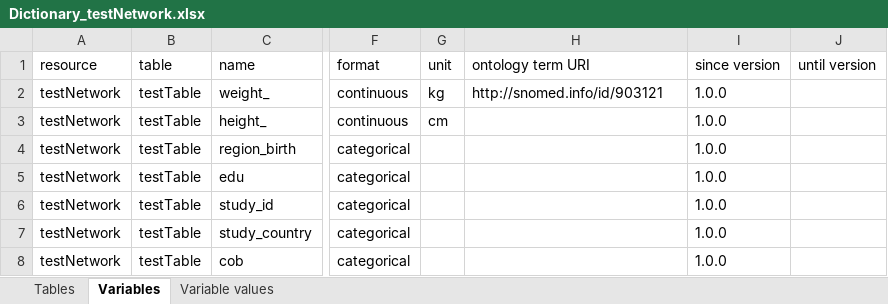
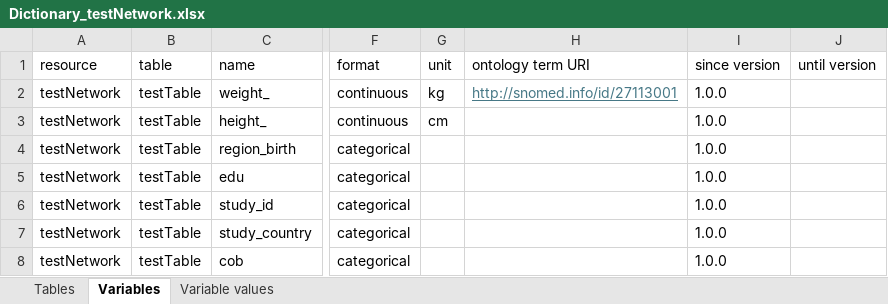
Before and after one commit to molgenis/molgenis-emx2, an Excel workbook: docs/resources/Dictionary_testNetwork.xlsx, sheet Variables, drawn as a sheet; only a part is shown, gaps mark what is left out; values as stored, in another font and other column widths than the file's, no borders; the diff names each change by its address in the sheet, - before the commit and + after, or states it on an @@ line.

```diff
--- a/docs/resources/Dictionary_testNetwork.xlsx (sheet Variables)
+++ b/docs/resources/Dictionary_testNetwork.xlsx (sheet Variables)
-H2 (ontology term URI): http://snomed.info/id/903121
+H2 (ontology term URI): http://snomed.info/id/27113001
@@ H2 underline: off → on, text colour: black → #467886 @@
```
Also changed, not shown: docs/resources/Dictionary_testCohort.xlsx.
